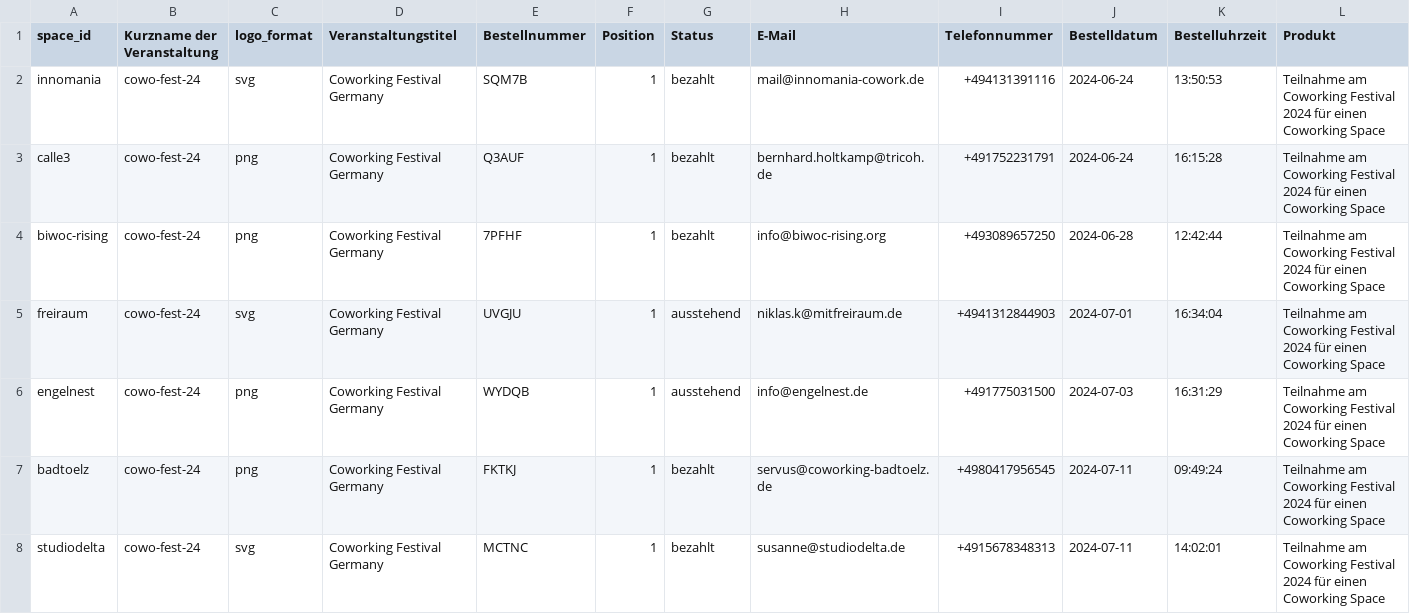
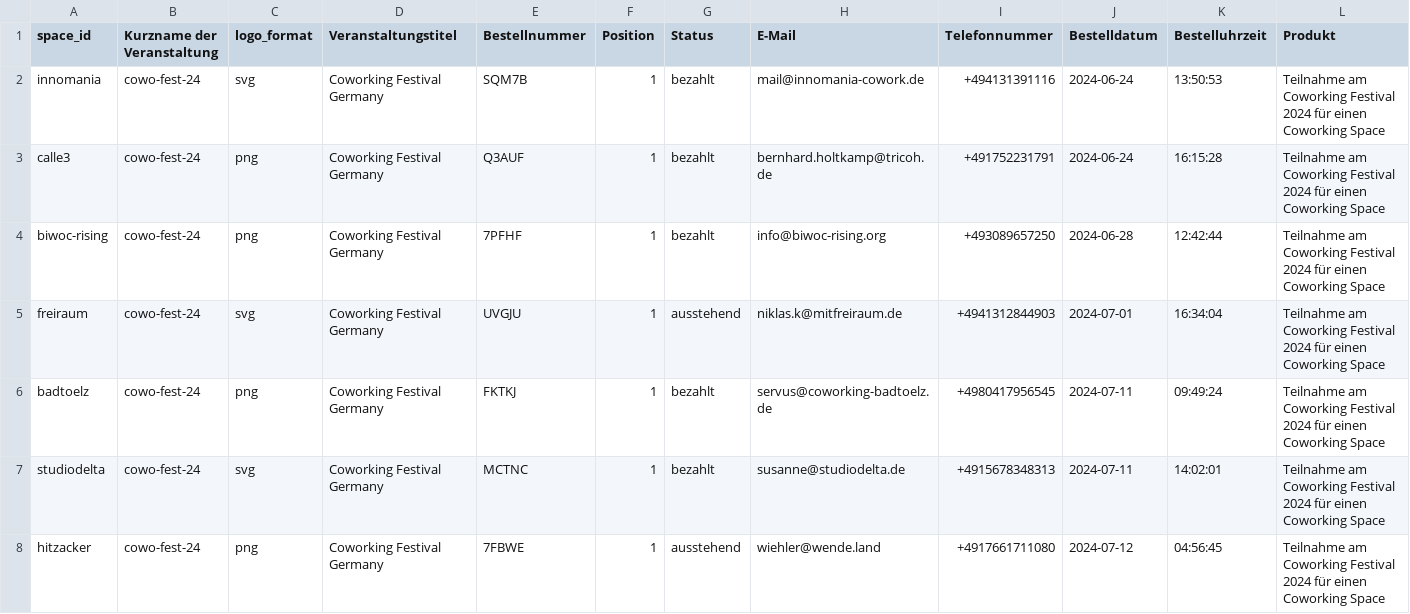
Before and after one commit to berlincoworking/coworkingfestival.github.io, a CSV file: _data/pretix-spaces.csv, drawn as a sheet; only a part is shown; the shorter side is filled out with more unchanged rows; rows hold the shown columns only; the diff names each change by its address in the sheet, - before the commit and + after, or states it on an @@ line.

Commit message:
fixed space data and landing photo

```diff
--- a/_data/pretix-spaces.csv
+++ b/_data/pretix-spaces.csv
-row 6: engelnest | cowo-fest-24 | png | Coworking Festival Germany | WYDQB | 1 | ausstehend | info@engelnest.de | +491775031500 | 2024-07-03 | 16:31:29 | Teilnahme am Coworking Festival 2024 für einen Coworking Space
```
Also changed, not shown: 11 other files.
